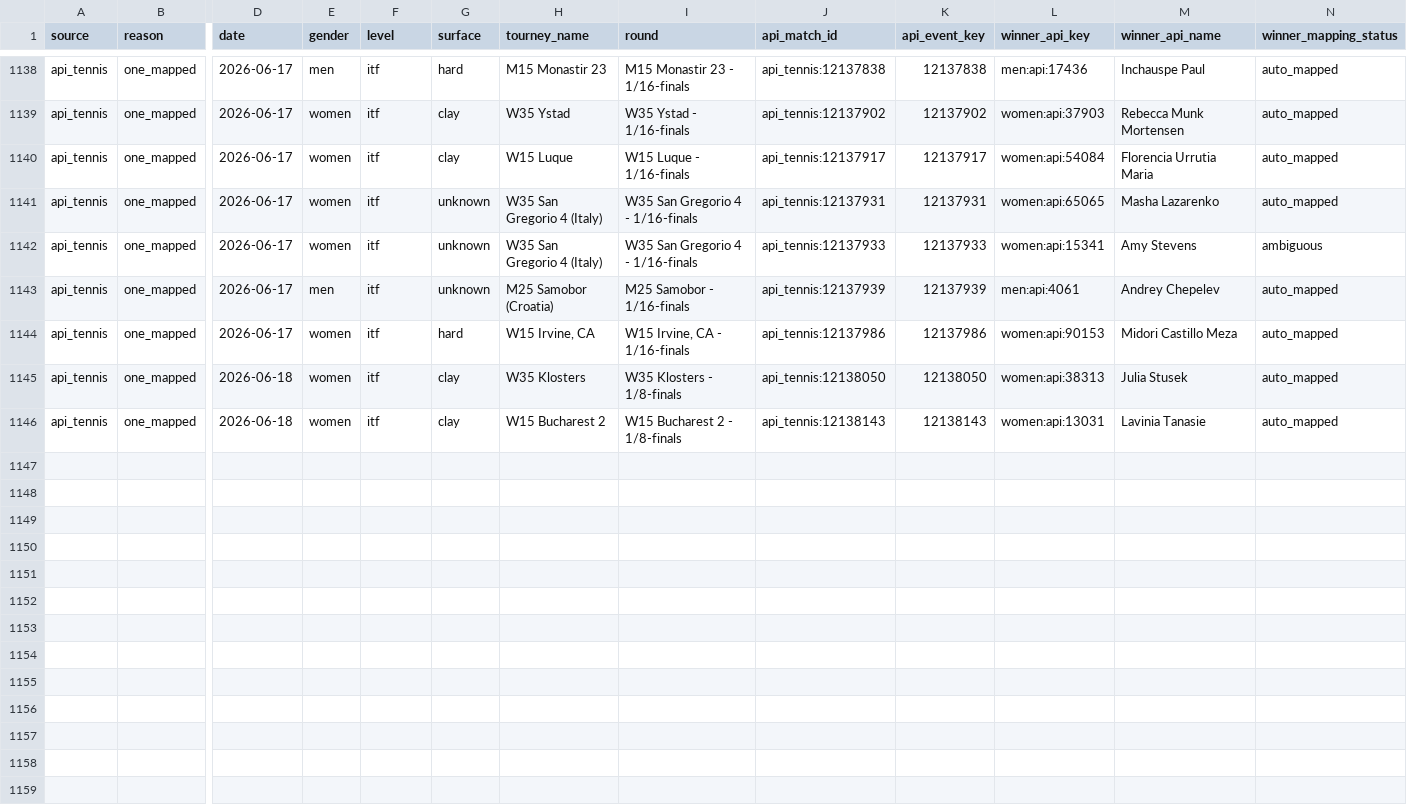
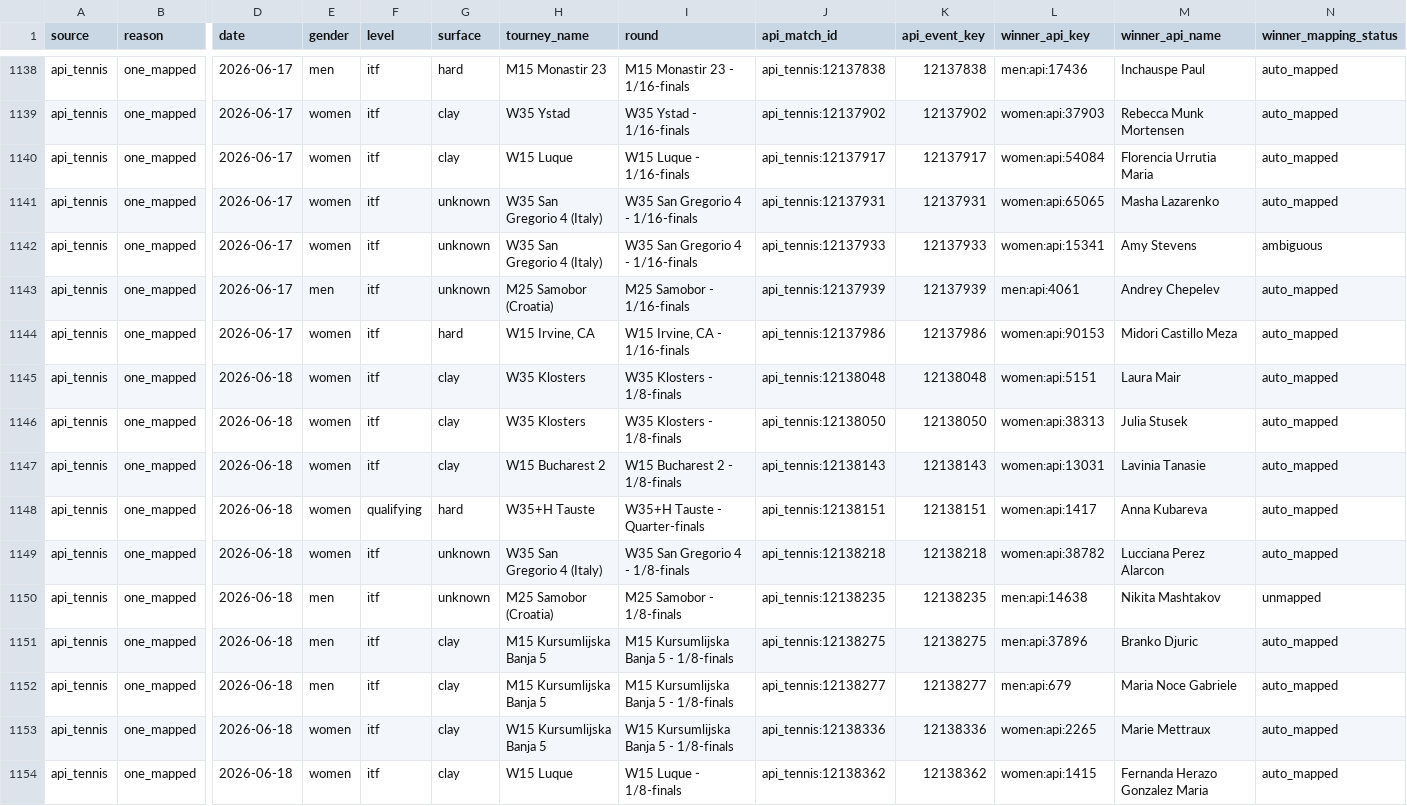
Before and after one commit to jakobm121/TLE, a CSV file: data/reports/canonical/api_merge_skipped.csv, drawn as a sheet; only a part is shown, gaps mark what is left out; rows hold the shown columns only; the diff names each change by its address in the sheet, - before the commit and + after, or states it on an @@ line.

```diff
--- a/data/reports/canonical/api_merge_skipped.csv
+++ b/data/reports/canonical/api_merge_skipped.csv
+row 1145: api_tennis | one_mapped | 2026-06-18 | women | itf | clay | W35 Klosters | W35 Klosters - 1/8-finals | api_tennis:12138048 | 12138048 | women:api:5151 | Laura Mair | auto_mapped
+row 1148: api_tennis | one_mapped | 2026-06-18 | women | qualifying | hard | W35+H Tauste | W35+H Tauste - Quarter-finals | api_tennis:12138151 | 12138151 | women:api:1417 | Anna Kubareva | auto_mapped
+row 1149: api_tennis | one_mapped | 2026-06-18 | women | itf | unknown | W35 San Gregorio 4 (Italy) | W35 San Gregorio 4 - 1/8-finals | api_tennis:12138218 | 12138218 | women:api:38782 | Lucciana Perez Alarcon | auto_mapped
+row 1150: api_tennis | one_mapped | 2026-06-18 | men | itf | unknown | M25 Samobor (Croatia) | M25 Samobor - 1/8-finals | api_tennis:12138235 | 12138235 | men:api:14638 | Nikita Mashtakov | unmapped
+row 1151: api_tennis | one_mapped | 2026-06-18 | men | itf | clay | M15 Kursumlijska Banja 5 | M15 Kursumlijska Banja 5 - 1/8-finals | api_tennis:12138275 | 12138275 | men:api:37896 | Branko Djuric | auto_mapped
+row 1152: api_tennis | one_mapped | 2026-06-18 | men | itf | clay | M15 Kursumlijska Banja 5 | M15 Kursumlijska Banja 5 - 1/8-finals | api_tennis:12138277 | 12138277 | men:api:679 | Maria Noce Gabriele | auto_mapped
+row 1153: api_tennis | one_mapped | 2026-06-18 | women | itf | clay | W15 Kursumlijska Banja 5 | W15 Kursumlijska Banja 5 - 1/8-finals | api_tennis:12138336 | 12138336 | women:api:2265 | Marie Mettraux | auto_mapped
+row 1154: api_tennis | one_mapped | 2026-06-18 | women | itf | clay | W15 Luque | W15 Luque - 1/8-finals | api_tennis:12138362 | 12138362 | women:api:1415 | Fernanda Herazo Gonzalez Maria | auto_mapped
```
Also changed, not shown: 8 other files.
